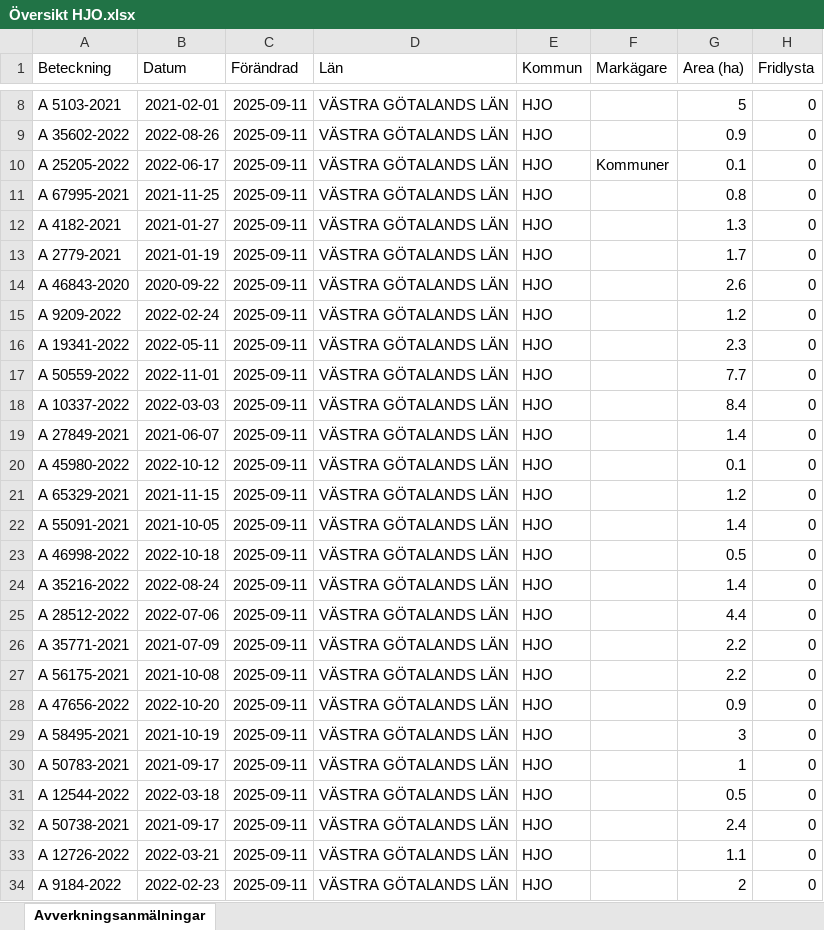
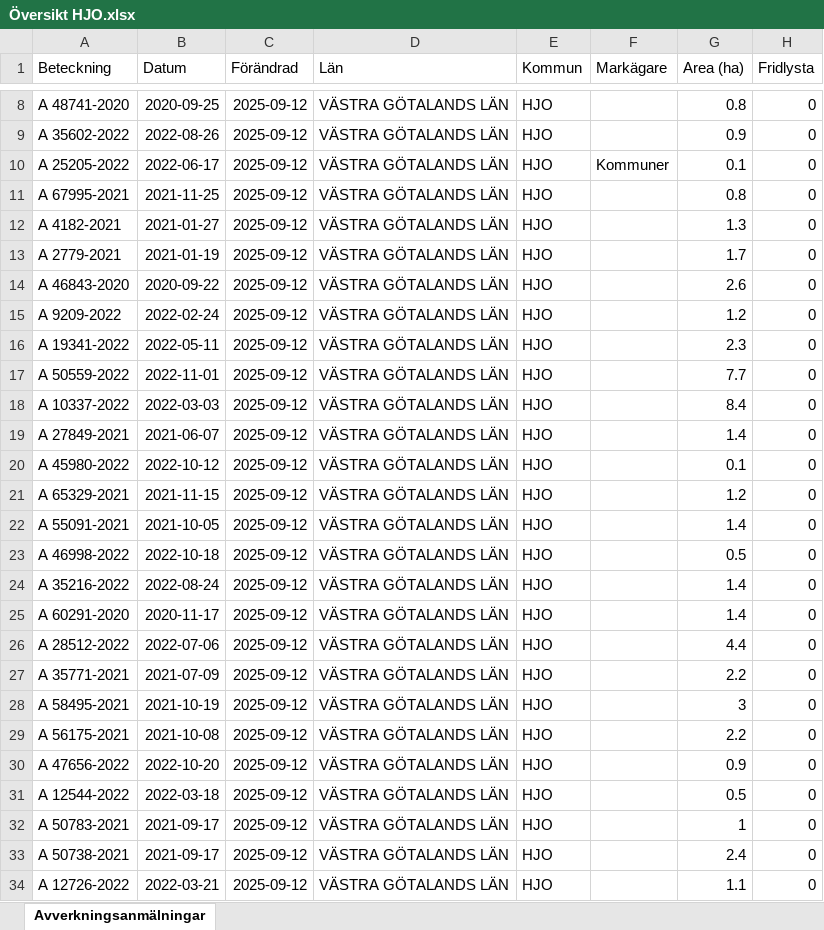
Before and after one commit to klasma/Logging_1497, an Excel workbook: Översikt HJO.xlsx, sheet Avverkningsanmälningar, drawn as a sheet; only a part is shown, gaps mark what is left out; values as stored, in another font and other column widths than the file's, no borders; the diff covers the shown part only; the diff names each change by its address in the sheet, - before the commit and + after, or states it on an @@ line.

```diff
--- a/Översikt HJO.xlsx (sheet Avverkningsanmälningar)
+++ b/Översikt HJO.xlsx (sheet Avverkningsanmälningar)
-A8 (Beteckning): A 5103-2021
+A8 (Beteckning): A 48741-2020
-B8 (Datum): 2021-02-01
+B8 (Datum): 2020-09-25
-C8:C34 (Förändrad): 2025-09-11
+C8:C34 (Förändrad): 2025-09-12
-G8 (Area (ha)): 5
+G8 (Area (ha)): 0.8
-A25 (Beteckning): A 28512-2022
+A25 (Beteckning): A 60291-2020
-B25 (Datum): 2022-07-06
+B25 (Datum): 2020-11-17
-G25 (Area (ha)): 4.4
+G25 (Area (ha)): 1.4
-A26 (Beteckning): A 35771-2021
+A26 (Beteckning): A 28512-2022
-B26 (Datum): 2021-07-09
+B26 (Datum): 2022-07-06
-G26 (Area (ha)): 2.2
+G26 (Area (ha)): 4.4
-A27 (Beteckning): A 56175-2021
+A27 (Beteckning): A 35771-2021
-B27 (Datum): 2021-10-08
+B27 (Datum): 2021-07-09
-A28 (Beteckning): A 47656-2022
+A28 (Beteckning): A 58495-2021
-B28 (Datum): 2022-10-20
+B28 (Datum): 2021-10-19
-G28 (Area (ha)): 0.9
+G28 (Area (ha)): 3
-A29 (Beteckning): A 58495-2021
+A29 (Beteckning): A 56175-2021
-B29 (Datum): 2021-10-19
+B29 (Datum): 2021-10-08
-G29 (Area (ha)): 3
+G29 (Area (ha)): 2.2
-A30 (Beteckning): A 50783-2021
+A30 (Beteckning): A 47656-2022
-B30 (Datum): 2021-09-17
+B30 (Datum): 2022-10-20
-G30 (Area (ha)): 1
+G30 (Area (ha)): 0.9
-A32 (Beteckning): A 50738-2021
+A32 (Beteckning): A 50783-2021
-G32 (Area (ha)): 2.4
+G32 (Area (ha)): 1
-A33 (Beteckning): A 12726-2022
+A33 (Beteckning): A 50738-2021
-B33 (Datum): 2022-03-21
+B33 (Datum): 2021-09-17
-G33 (Area (ha)): 1.1
+G33 (Area (ha)): 2.4
-A34 (Beteckning): A 9184-2022
+A34 (Beteckning): A 12726-2022
-B34 (Datum): 2022-02-23
+B34 (Datum): 2022-03-21
-G34 (Area (ha)): 2
+G34 (Area (ha)): 1.1
```
Also changed, not shown: 596 edited cells elsewhere in this sheet, artfynd/A 10014-2025 artfynd.xlsx, artfynd/A 13199-2021 artfynd.xlsx, 24 other files.
